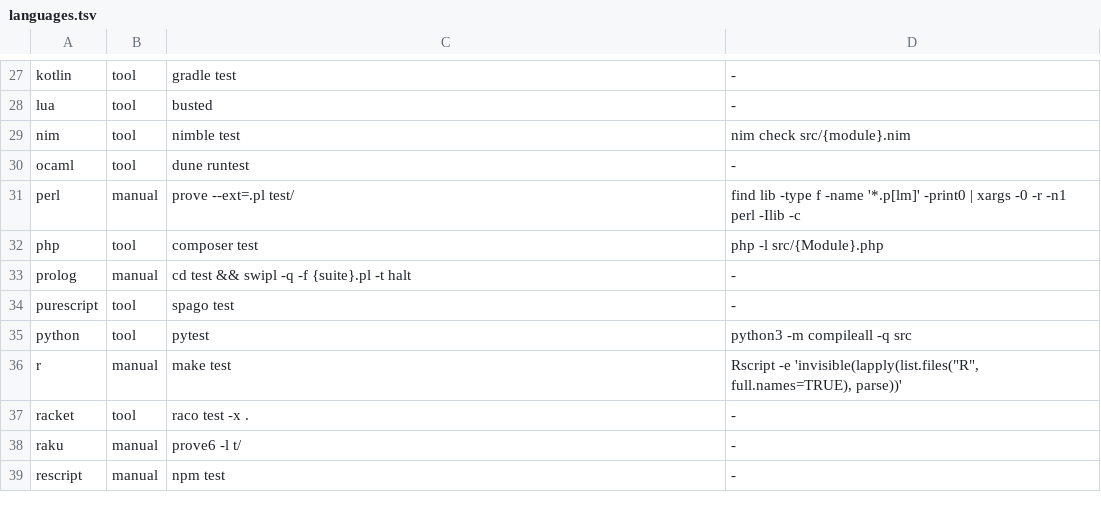
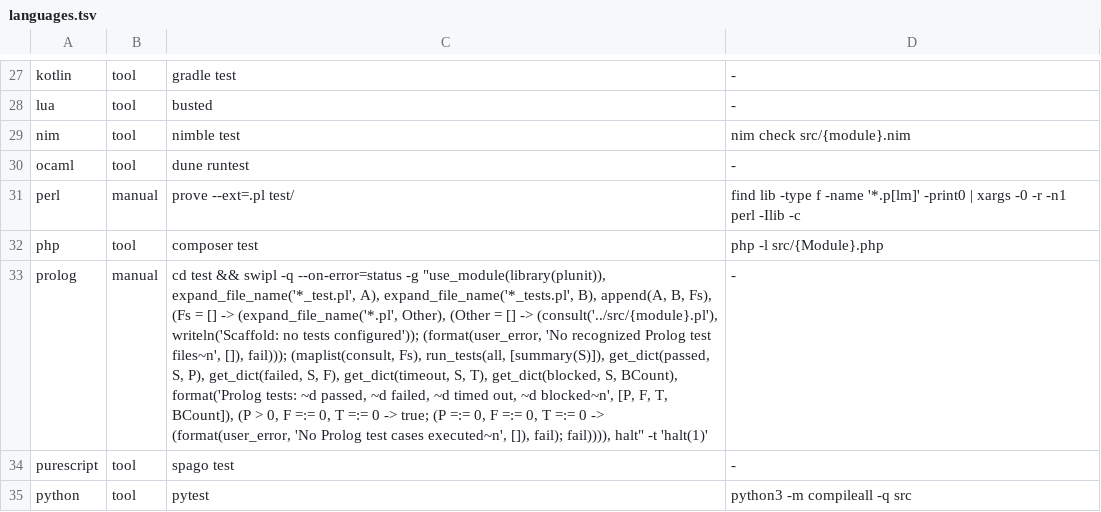
Before and after one commit to yorche3/programming_languages, a TSV file: scripts/data/languages.tsv, drawn as a sheet; only a part is shown, gaps mark what is left out; the shorter side is filled out with more unchanged rows; the diff names each change by its address in the sheet, - before the commit and + after, or states it on an @@ line.

```diff
--- a/scripts/data/languages.tsv
+++ b/scripts/data/languages.tsv
-C33: …swipl -q -f {suite}.pl -t halt
+C33: …swipl -q --on-error=status -g "use_module(library(plunit)), expand_file_name('*_test.pl', A), expand_file_name('*_tests.pl', B), append(A, B, Fs), (Fs = [] -> (expand_file_name('*.pl', Other), (Other = [] -> (consult('../src/{module}.pl'), writeln('Scaffold: no tests configured')); (format(user_error, 'No recognized Prolog test files~n', []), fail))); (maplist(consult, Fs), run_tests(all, [summary(S)]), get_dict(passed, S, P), get_dict(failed, S, F), get_dict(timeout, S, T), get_dict(blocked, S, BCount), format('Prolog tests: ~d passed, ~d failed, ~d timed out, ~d blocked~n', [P, F, T, BCount]), (P > 0, F =:= 0, T =:= 0 -> true; (P =:= 0, F =:= 0, T =:= 0 -> (format(user_error, 'No Prolog test cases executed~n', []), fail); fail)))), halt" -t 'halt(1)'
```
Also changed, not shown: scripts/data/init_sequences.tsv, 5 other files.
